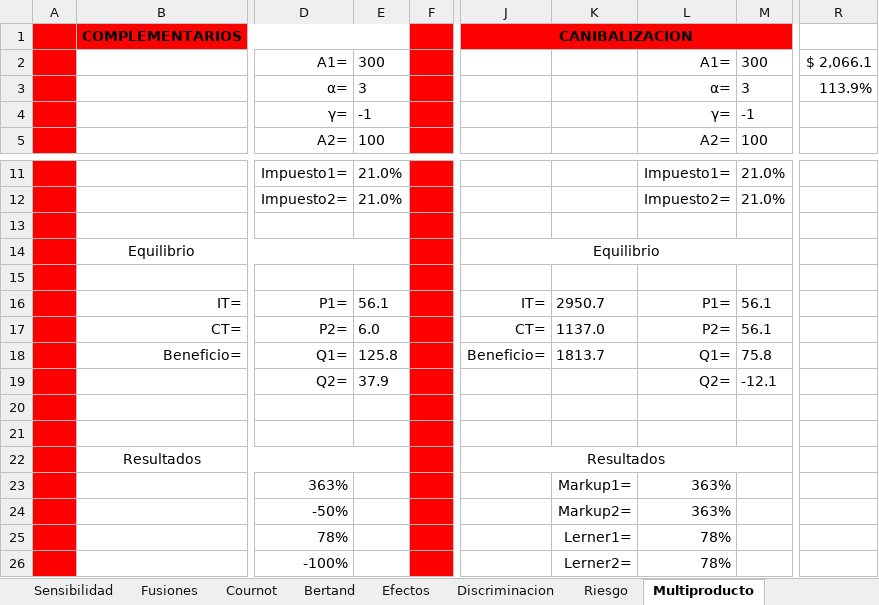
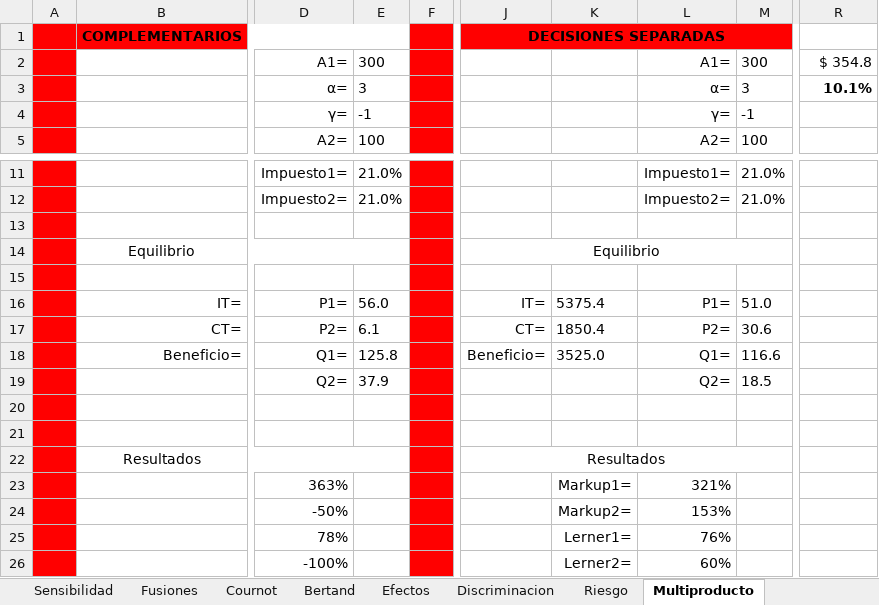
Before and after one commit to Marco-D-Sosa/io-models-excel, an Excel workbook: IO models.xlsm, sheet Multiproducto, drawn as a sheet; only a part is shown, gaps mark what is left out; values as stored, in another font and other column widths than the file's, no borders; charts and pictures and conditional formats not drawn; the diff names each change by its address in the sheet, - before the commit and + after, or states it on an @@ line.

Commit message:
sheet multiproducto has been fixed

```diff
--- a/IO models.xlsm (sheet Multiproducto)
+++ b/IO models.xlsm (sheet Multiproducto)
-J1: CANIBALIZACION
+J1: DECISIONES SEPARADAS
-R2: $ 2,066.1
+R2: $ 354.8
-R3: 113.9%
+R3: 10.1%
-R3 bold: off
+R3 bold: on
-E16: 56.1
+E16: 56.0
-K16: 2950.7
+K16: 5375.4
-M16: 56.1
+M16: 51.0
-E17: 6.0
+E17: 6.1
-K17: 1137.0
+K17: 1850.4
-M17: 56.1
+M17: 30.6
-K18: 1813.7
+K18: 3525.0
-M18: 75.8
+M18: 116.6
-M19: -12.1
+M19: 18.5
-L23: 363%
+L23: 321%
-L24: 363%
+L24: 153%
-L25: 78%
+L25: 76%
-L26: 78%
+L26: 60%
```
Also changed, not shown: formulas that keep their value, charts or pictures.
